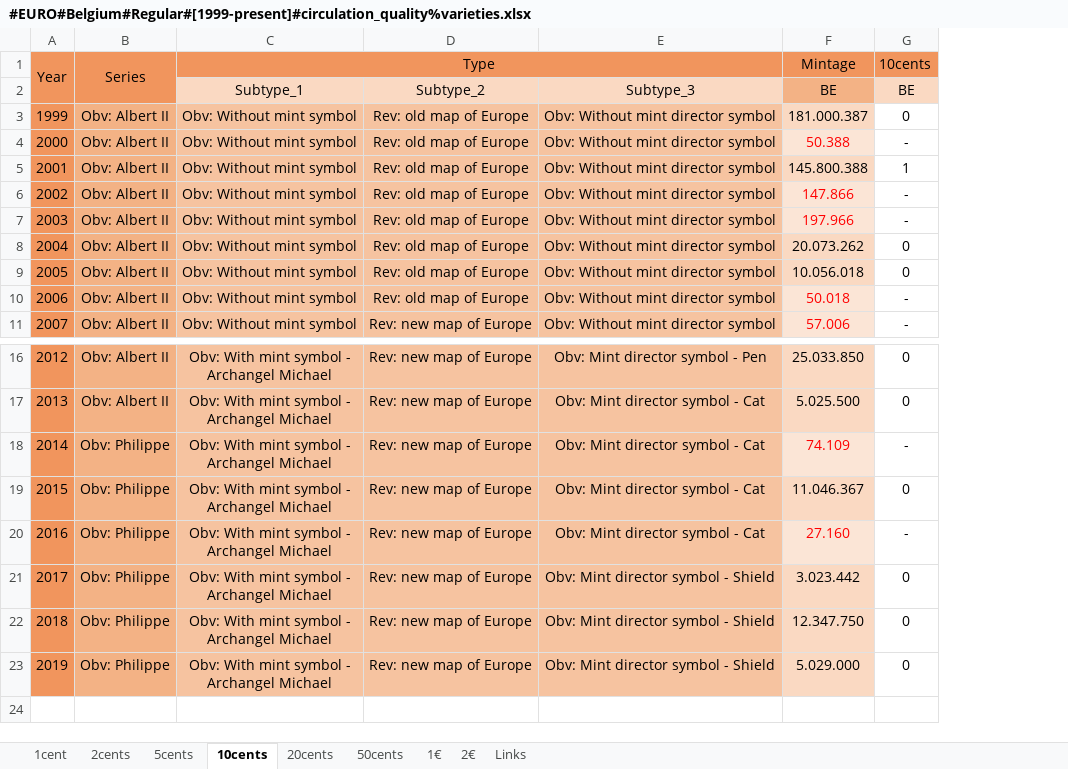
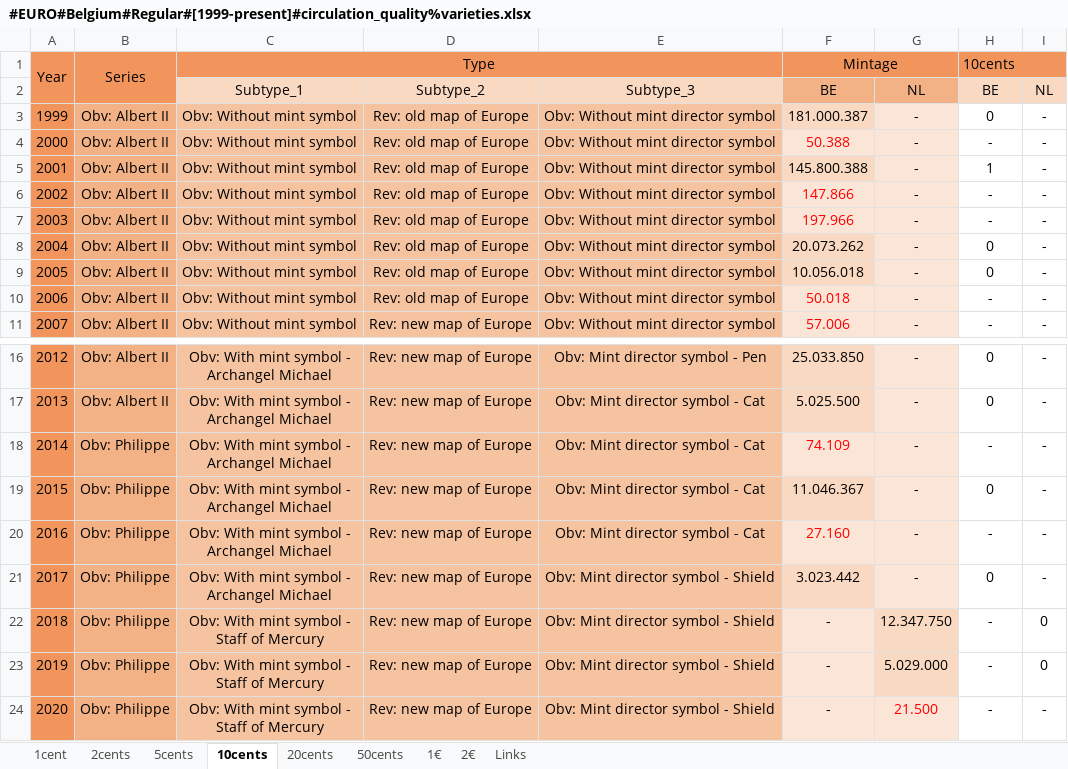
Before and after one commit to DartAlexator/CoinCollection, an Excel workbook: Collections/EURO/Belgium/#EURO#Belgium#Regular#[1999-present]#circulation_quality%varieties.xlsx, sheet 10cents, drawn as a sheet; only a part is shown, gaps mark what is left out; values as stored, in another font and other column widths than the file's, no borders; conditional formats not drawn; addresses are those after the commit; ↵ is a line break in a cell; the diff names each change by its address in the sheet, - before the commit and + after, or states it on an @@ line.

```diff
--- a/Collections/EURO/Belgium/#EURO#Belgium#Regular#[1999-present]#circulation_quality%varieties.xlsx (sheet 10cents)
+++ b/Collections/EURO/Belgium/#EURO#Belgium#Regular#[1999-present]#circulation_quality%varieties.xlsx (sheet 10cents)
+column G, rows 2-11: NL | - | - | - | - | - | - | - | - | -; rows 16-23: - | - | - | - | - | - | 12.347.750 | 5.029.000
+column I, rows 2-11: NL | - | - | - | - | - | - | - | - | -; rows 16-23: - | - | - | - | - | - | 0 | 0
+F1:G1 merged
+H1:I1 merged
-C22:C23: Obv: With mint symbol - ↵ Archangel Michael
+C22:C23: Obv: With mint symbol - ↵ Staff of Mercury
-F22: 12.347.750
+F22: -
-H22:H23: 0
+H22:H23: -
-F23: 5.029.000
+F23: -
+row 24: 2020 | Obv: Philippe | Obv: With mint symbol - ↵ Staff of Mercury | Rev: new map of Europe | Obv: Mint director symbol - Shield | - | 21.500 | - | -
```
Also changed, not shown: sheet 2€, sheet 20cents, sheet 50cents, sheet 5cents, sheet 1€, sheet 1cent, 1 more sheet, formulas that keep their value, Collections/EURO/Cyprus/#EURO#Cyprus#Regular#[2008-present]#circulation_quality%varieties.xlsx, Collections/EURO/Latvia/#EURO#Latvia#Regular#[2014-present]#circulation_quality%varieties.xlsx, 40 other files.
